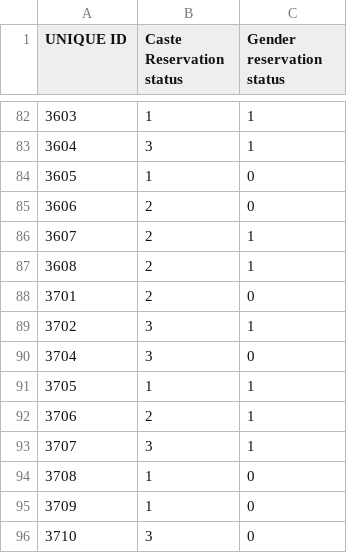
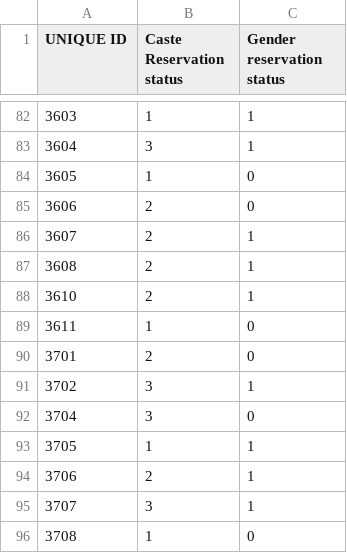
Before and after one commit to polofr/scrap-python-indian-gov, a CSV file: csv_files/sampling/Sampling_Ahmednagar.csv, drawn as a sheet; only a part is shown, gaps mark what is left out; the shorter side is filled out with more unchanged rows.

```diff
--- a/csv_files/sampling/Sampling_Ahmednagar.csv
+++ b/csv_files/sampling/Sampling_Ahmednagar.csv
@@ -87,2 +87,4 @@ UNIQUE ID,Caste Reservation status,Gender reservation status,,,,,,,,,,,,
 3608,2,1,,,,,,,,,,,,
+3610,2,1,,,,,,,,,,,,
+3611,1,0,,,,,,,,,,,,
 3701,2,0,,,,,,,,,,,,
```
Also changed, not shown: csv_files/Notable Survey_WIDE_Merged.csv, csv_files/Upa_Sarpanch_Survey_Merged_20210824.csv.
